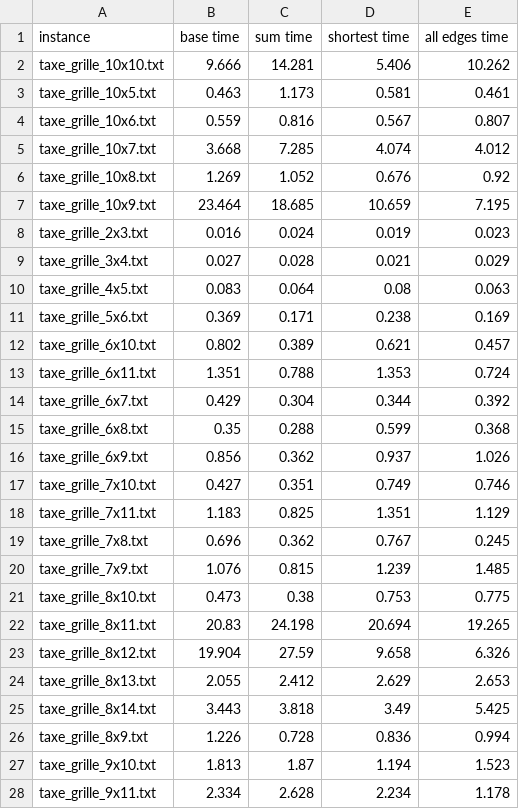
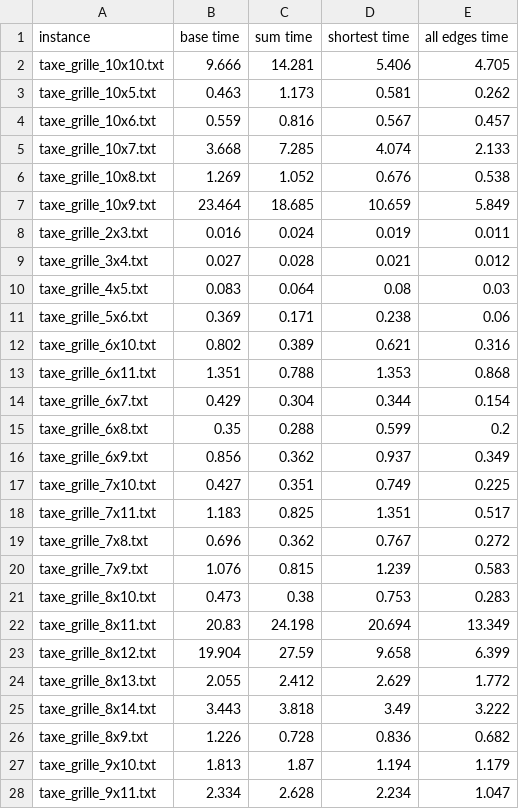
Before and after one commit to alexisbarreaux/projet_RORT, a CSV file: results/bounds_comparison.csv, drawn as a sheet; only a part is shown; the diff covers the shown part only.

Commit message:
Corrected row

```diff
--- a/results/bounds_comparison.csv
+++ b/results/bounds_comparison.csv
@@ -2,27 +2,27 @@ instance;base time;sum time;shortest time;all edges time
-taxe_grille_10x10.txt;9.666;14.281;5.406;10.262
-taxe_grille_10x5.txt;0.463;1.173;0.581;0.461
-taxe_grille_10x6.txt;0.559;0.816;0.567;0.807
-taxe_grille_10x7.txt;3.668;7.285;4.074;4.012
-taxe_grille_10x8.txt;1.269;1.052;0.676;0.92
-taxe_grille_10x9.txt;23.464;18.685;10.659;7.195
-taxe_grille_2x3.txt;0.016;0.024;0.019;0.023
-taxe_grille_3x4.txt;0.027;0.028;0.021;0.029
-taxe_grille_4x5.txt;0.083;0.064;0.08;0.063
-taxe_grille_5x6.txt;0.369;0.171;0.238;0.169
-taxe_grille_6x10.txt;0.802;0.389;0.621;0.457
-taxe_grille_6x11.txt;1.351;0.788;1.353;0.724
-taxe_grille_6x7.txt;0.429;0.304;0.344;0.392
-taxe_grille_6x8.txt;0.35;0.288;0.599;0.368
-taxe_grille_6x9.txt;0.856;0.362;0.937;1.026
-taxe_grille_7x10.txt;0.427;0.351;0.749;0.746
-taxe_grille_7x11.txt;1.183;0.825;1.351;1.129
-taxe_grille_7x8.txt;0.696;0.362;0.767;0.245
-taxe_grille_7x9.txt;1.076;0.815;1.239;1.485
-taxe_grille_8x10.txt;0.473;0.38;0.753;0.775
-taxe_grille_8x11.txt;20.83;24.198;20.694;19.265
-taxe_grille_8x12.txt;19.904;27.59;9.658;6.326
-taxe_grille_8x13.txt;2.055;2.412;2.629;2.653
-taxe_grille_8x14.txt;3.443;3.818;3.49;5.425
-taxe_grille_8x9.txt;1.226;0.728;0.836;0.994
-taxe_grille_9x10.txt;1.813;1.87;1.194;1.523
-taxe_grille_9x11.txt;2.334;2.628;2.234;1.178
+taxe_grille_10x10.txt;9.666;14.281;5.406;4.705;;
+taxe_grille_10x5.txt;0.463;1.173;0.581;0.262;;
+taxe_grille_10x6.txt;0.559;0.816;0.567;0.457;;
+taxe_grille_10x7.txt;3.668;7.285;4.074;2.133;;
+taxe_grille_10x8.txt;1.269;1.052;0.676;0.538;;
+taxe_grille_10x9.txt;23.464;18.685;10.659;5.849;;
+taxe_grille_2x3.txt;0.016;0.024;0.019;0.011;;
+taxe_grille_3x4.txt;0.027;0.028;0.021;0.012;;
+taxe_grille_4x5.txt;0.083;0.064;0.08;0.03;;
+taxe_grille_5x6.txt;0.369;0.171;0.238;0.06;;
+taxe_grille_6x10.txt;0.802;0.389;0.621;0.316;;
+taxe_grille_6x11.txt;1.351;0.788;1.353;0.868;;
+taxe_grille_6x7.txt;0.429;0.304;0.344;0.154;;
+taxe_grille_6x8.txt;0.35;0.288;0.599;0.2;;
+taxe_grille_6x9.txt;0.856;0.362;0.937;0.349;;
+taxe_grille_7x10.txt;0.427;0.351;0.749;0.225;;
+taxe_grille_7x11.txt;1.183;0.825;1.351;0.517;;
+taxe_grille_7x8.txt;0.696;0.362;0.767;0.272;;
+taxe_grille_7x9.txt;1.076;0.815;1.239;0.583;;
+taxe_grille_8x10.txt;0.473;0.38;0.753;0.283;;
+taxe_grille_8x11.txt;20.83;24.198;20.694;13.349;;
+taxe_grille_8x12.txt;19.904;27.59;9.658;6.399;;
+taxe_grille_8x13.txt;2.055;2.412;2.629;1.772;;
+taxe_grille_8x14.txt;3.443;3.818;3.49;3.222;;
+taxe_grille_8x9.txt;1.226;0.728;0.836;0.682;;
+taxe_grille_9x10.txt;1.813;1.87;1.194;1.179;;
+taxe_grille_9x11.txt;2.334;2.628;2.234;1.047;;
```
Also changed, not shown: 2 edited cells elsewhere in this file.
